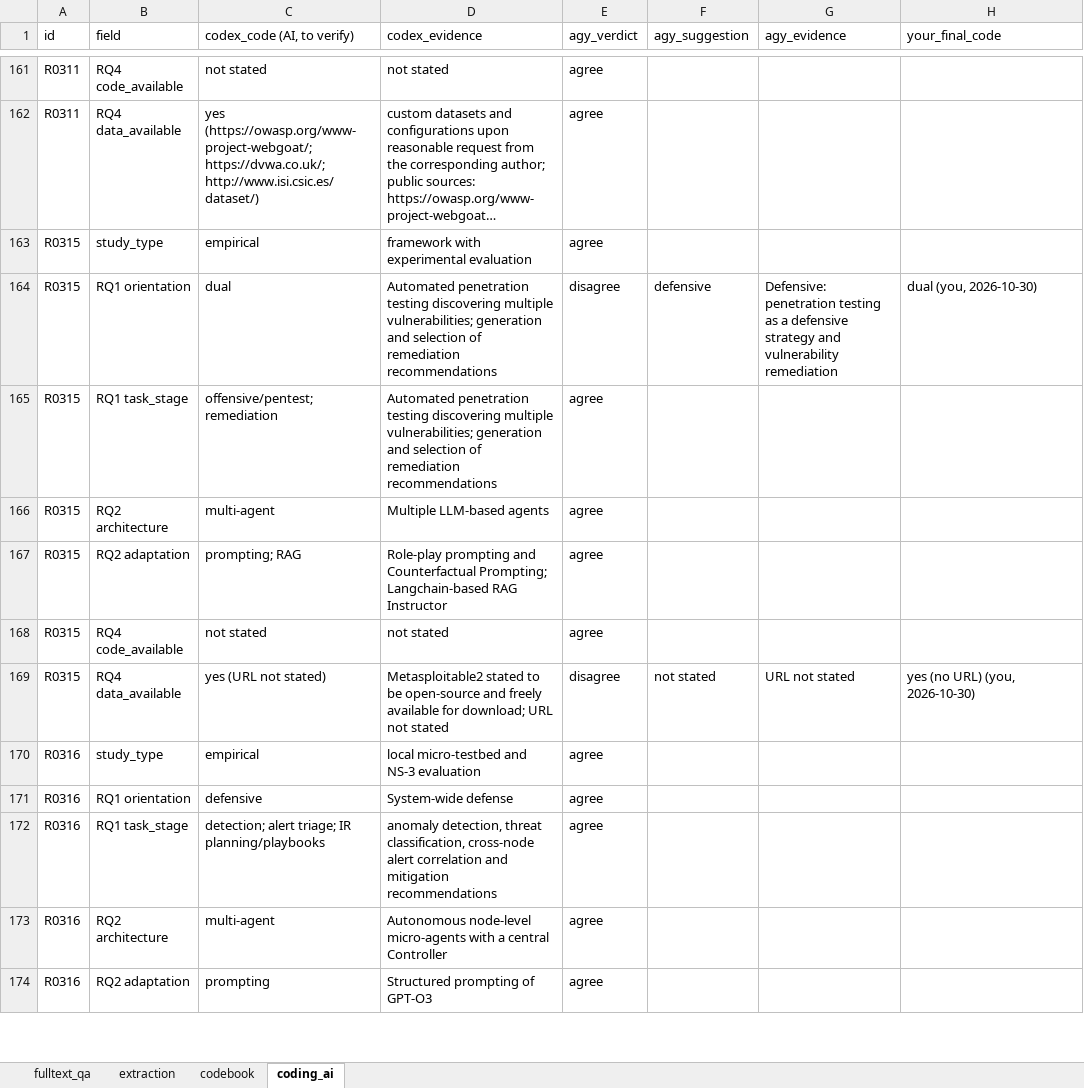
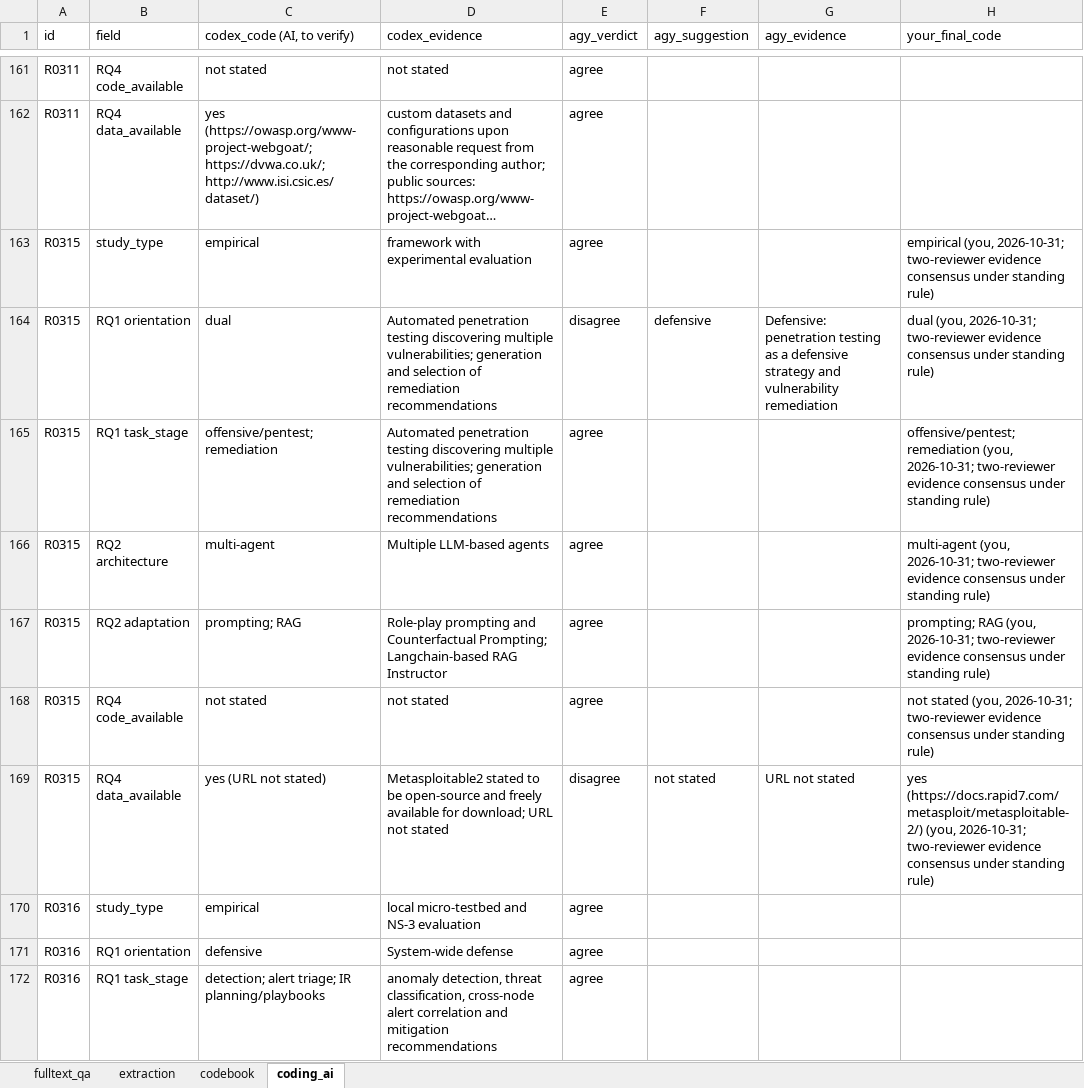
Before and after one commit to RAKamel/SLR, an Excel workbook: data/extraction/extraction.xlsx, sheet coding_ai, drawn as a sheet; only a part is shown, gaps mark what is left out; the shorter side is filled out with more unchanged rows; long unchanged cells end in …; values as stored, in another font and other column widths than the file's, no borders; the diff names each change by its address in the sheet, - before the commit and + after, or states it on an @@ line.

```diff
--- a/data/extraction/extraction.xlsx (sheet coding_ai)
+++ b/data/extraction/extraction.xlsx (sheet coding_ai)
-H163 (your_final_code): (empty)
+H163 (your_final_code): empirical (you, 2026-10-31; two-reviewer evidence consensus under standing rule)
-H164 (your_final_code): dual (you, 2026-10-30)
+H164 (your_final_code): dual (you, 2026-10-31; two-reviewer evidence consensus under standing rule)
-H165 (your_final_code): (empty)
+H165 (your_final_code): offensive/pentest; remediation (you, 2026-10-31; two-reviewer evidence consensus under standing rule)
-H166 (your_final_code): (empty)
+H166 (your_final_code): multi-agent (you, 2026-10-31; two-reviewer evidence consensus under standing rule)
-H167 (your_final_code): (empty)
+H167 (your_final_code): prompting; RAG (you, 2026-10-31; two-reviewer evidence consensus under standing rule)
-H168 (your_final_code): (empty)
+H168 (your_final_code): not stated (you, 2026-10-31; two-reviewer evidence consensus under standing rule)
-H169 (your_final_code): yes (no URL) (you, 2026-10-30)
+H169 (your_final_code): yes (https://docs.rapid7.com/metasploit/metasploitable-2/) (you, 2026-10-31; two-reviewer evidence consensus under standing rule)
```
Also changed, not shown: sheet extraction, sheet fulltext_qa, 7 other files.
